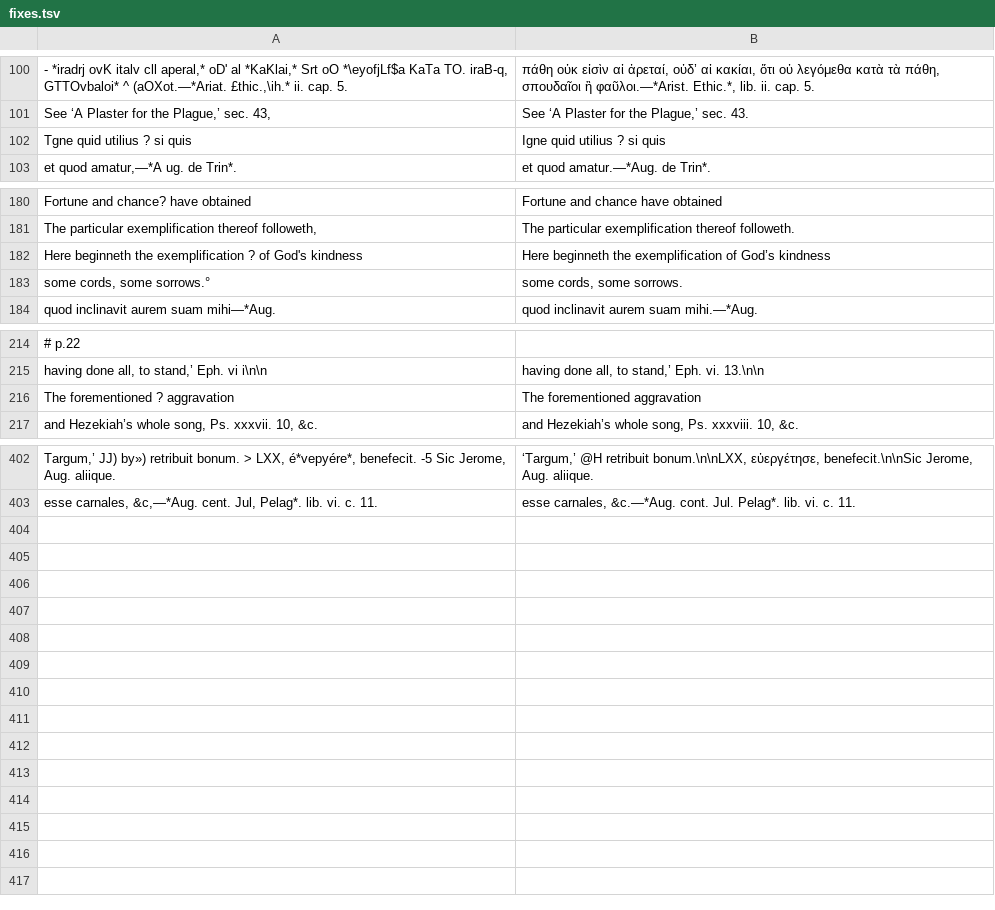
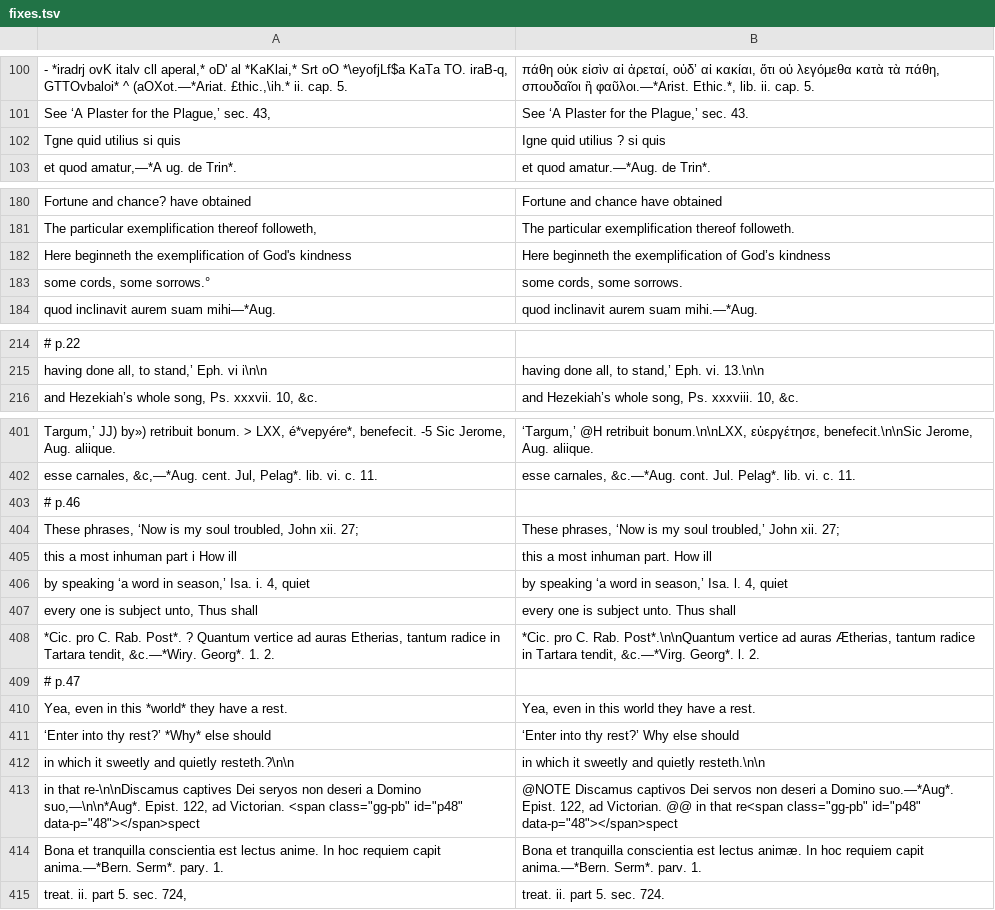
Before and after one commit to whcjb/whcjb.github.io, a TSV file: gouge_raw/psalm116/fixes.tsv, drawn as a sheet; only a part is shown, gaps mark what is left out; removed rows and columns are numbered as before the commit, all else as after; the diff names each change by its address in the sheet, - before the commit and + after, or states it on an @@ line.

```diff
--- a/gouge_raw/psalm116/fixes.tsv
+++ b/gouge_raw/psalm116/fixes.tsv
-A102: Tgne quid utilius ? si quis
+A102: Tgne quid utilius si quis
-A182: …the exemplification ? of God's…
+A182: …the exemplification of God's…
-row 216: The forementioned ? aggravation | The forementioned aggravation
+row 403: # p.46
+row 404: These phrases, ‘Now is my soul troubled, John xii. 27; | These phrases, ‘Now is my soul troubled,’ John xii. 27;
+row 405: this a most inhuman part i How ill | this a most inhuman part. How ill
+row 406: by speaking ‘a word in season,’ Isa. i. 4, quiet | by speaking ‘a word in season,’ Isa. l. 4, quiet
+row 407: every one is subject unto, Thus shall | every one is subject unto. Thus shall
+row 408: *Cic. pro C. Rab. Post*. ? Quantum vertice ad auras Etherias, tantum radice in Tartara tendit, &c.—*Wiry. Georg*. 1. 2. | *Cic. pro C. Rab. Post*.\n\nQuantum vertice ad auras Ætherias, tantum radice in Tartara tendit, &c.—*Virg. Georg*. l. 2.
+row 409: # p.47
+row 410: Yea, even in this *world* they have a rest. | Yea, even in this world they have a rest.
+row 411: ‘Enter into thy rest?’ *Why* else should | ‘Enter into thy rest?’ Why else should
+row 412: in which it sweetly and quietly resteth.?\n\n | in which it sweetly and quietly resteth.\n\n
+row 413: in that re-\n\nDiscamus captives Dei seryos non deseri a Domino suo,—\n\n*Aug*. Epist. 122, ad Victorian. <span class="gg-pb" id="p48" data-p="48"></span>spect | @NOTE Discamus captivos Dei servos non deseri a Domino suo.—*Aug*. Epist. 122, ad Victorian. @@ in that re<span class="gg-pb" id="p48" data-p="48"></span>spect
+row 414: Bona et tranquilla conscientia est lectus anime. In hoc requiem capit anima.—*Bern. Serm*. pary. 1. | Bona et tranquilla conscientia est lectus animæ. In hoc requiem capit anima.—*Bern. Serm*. parv. 1.
+row 415: treat. ii. part 5. sec. 724, | treat. ii. part 5. sec. 724.
```
Also changed, not shown: 4 other files.
